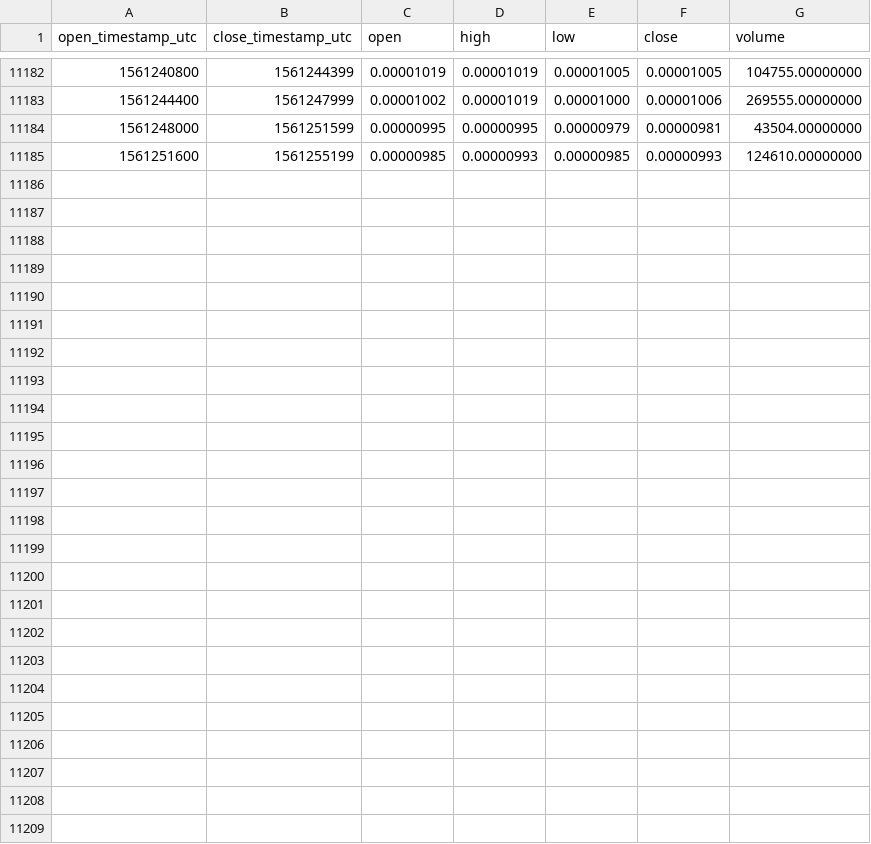
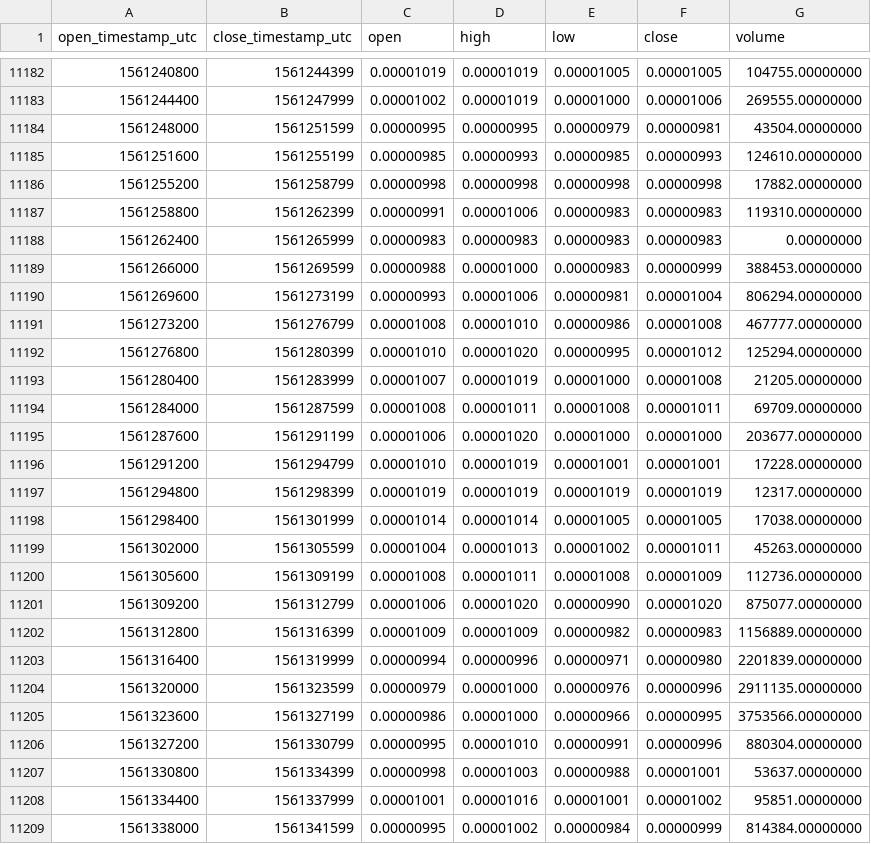
Before and after one commit to cryptobigbro/binance-STORMETH, a CSV file: binance-STORMETH-1h.csv, drawn as a sheet; only a part is shown, gaps mark what is left out.

Commit message:
Update OHLCV data.

```diff
--- a/binance-STORMETH-1h.csv
+++ b/binance-STORMETH-1h.csv
@@ -11185 +11185,25 @@ open_timestamp_utc,close_timestamp_utc,open,high,low,close,volume
 1561251600,1561255199,0.00000985,0.00000993,0.00000985,0.00000993,124610.00000000
+1561255200,1561258799,0.00000998,0.00000998,0.00000998,0.00000998,17882.00000000
+1561258800,1561262399,0.00000991,0.00001006,0.00000983,0.00000983,119310.00000000
+1561262400,1561265999,0.00000983,0.00000983,0.00000983,0.00000983,0.00000000
+1561266000,1561269599,0.00000988,0.00001000,0.00000983,0.00000999,388453.00000000
+1561269600,1561273199,0.00000993,0.00001006,0.00000981,0.00001004,806294.00000000
+1561273200,1561276799,0.00001008,0.00001010,0.00000986,0.00001008,467777.00000000
+1561276800,1561280399,0.00001010,0.00001020,0.00000995,0.00001012,125294.00000000
+1561280400,1561283999,0.00001007,0.00001019,0.00001000,0.00001008,21205.00000000
+1561284000,1561287599,0.00001008,0.00001011,0.00001008,0.00001011,69709.00000000
+1561287600,1561291199,0.00001006,0.00001020,0.00001000,0.00001000,203677.00000000
+1561291200,1561294799,0.00001010,0.00001019,0.00001001,0.00001001,17228.00000000
+1561294800,1561298399,0.00001019,0.00001019,0.00001019,0.00001019,12317.00000000
+1561298400,1561301999,0.00001014,0.00001014,0.00001005,0.00001005,17038.00000000
+1561302000,1561305599,0.00001004,0.00001013,0.00001002,0.00001011,45263.00000000
+1561305600,1561309199,0.00001008,0.00001011,0.00001008,0.00001009,112736.00000000
+1561309200,1561312799,0.00001006,0.00001020,0.00000990,0.00001020,875077.00000000
+1561312800,1561316399,0.00001009,0.00001009,0.00000982,0.00000983,1156889.00000000
+1561316400,1561319999,0.00000994,0.00000996,0.00000971,0.00000980,2201839.00000000
+1561320000,1561323599,0.00000979,0.00001000,0.00000976,0.00000996,2911135.00000000
+1561323600,1561327199,0.00000986,0.00001000,0.00000966,0.00000995,3753566.00000000
+1561327200,1561330799,0.00000995,0.00001010,0.00000991,0.00000996,880304.00000000
+1561330800,1561334399,0.00000998,0.00001003,0.00000988,0.00001001,53637.00000000
+1561334400,1561337999,0.00001001,0.00001016,0.00001001,0.00001002,95851.00000000
+1561338000,1561341599,0.00000995,0.00001002,0.00000984,0.00000999,814384.00000000
```
Also changed, not shown: binance-STORMETH-1d.csv.
